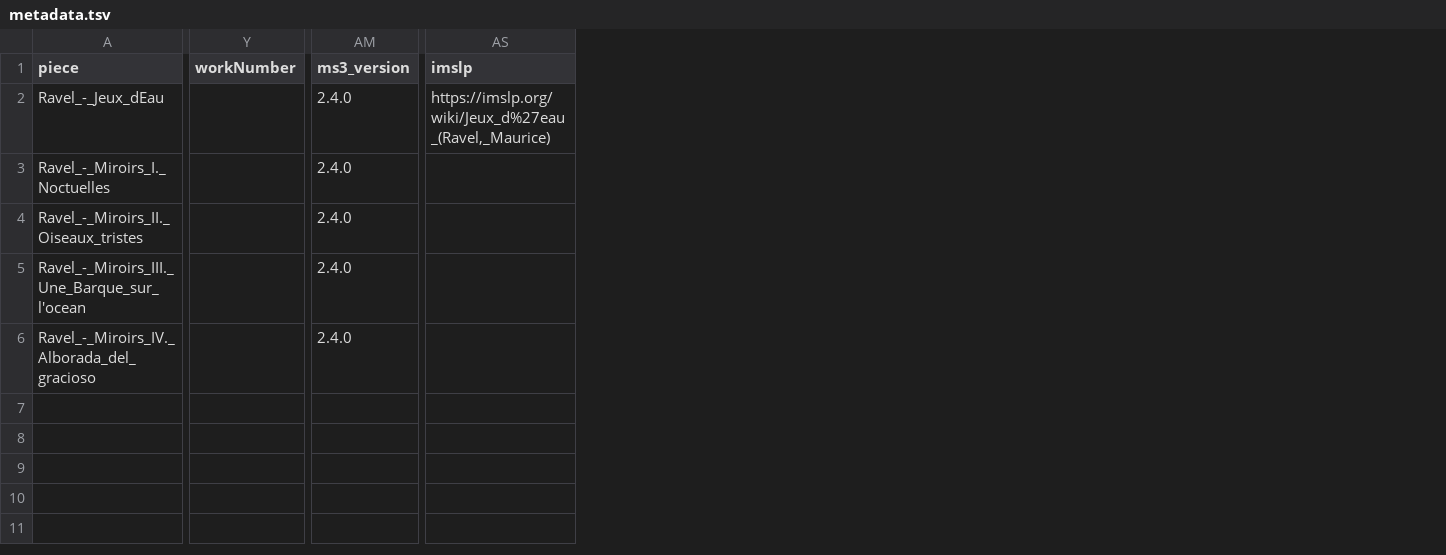
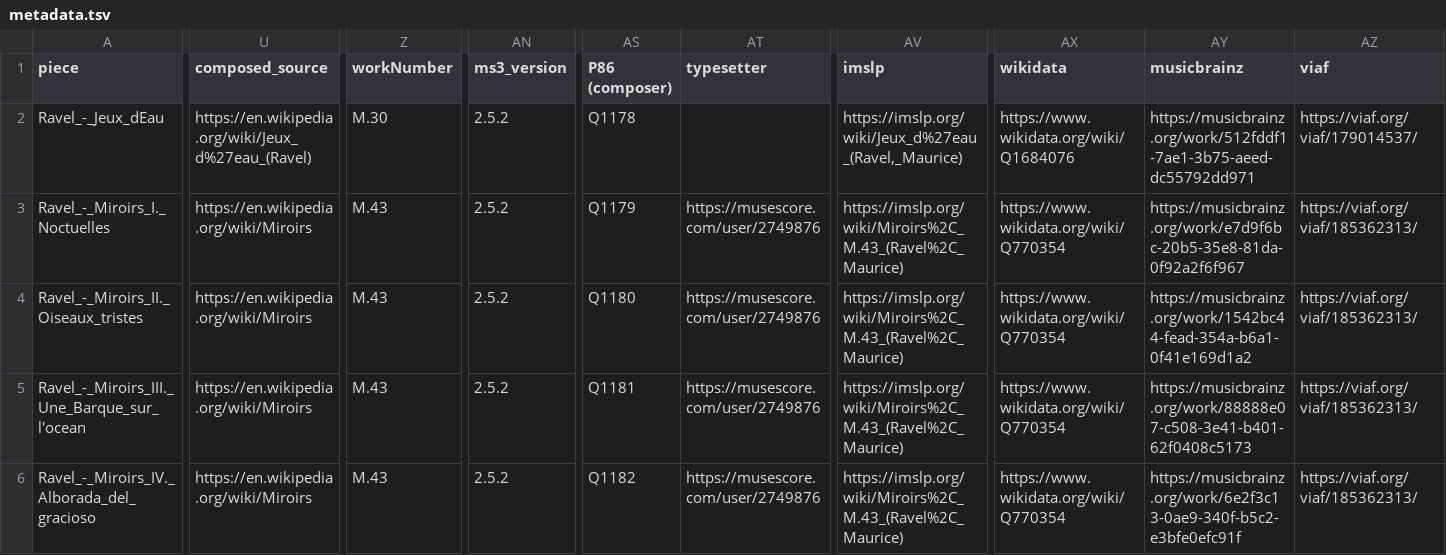
Before and after one commit to DCMLab/ravel_piano, a TSV file: metadata.tsv, drawn as a sheet; only a part is shown, gaps mark what is left out; addresses are those after the commit; the diff covers the shown part only; the diff names each change by its address in the sheet, - before the commit and + after, or states it on an @@ line.

Commit message:
populates link fields, adds composed_source and workNumber, writes updated metadata into MuseScore files

```diff
--- a/metadata.tsv
+++ b/metadata.tsv
+column U (composed_source), rows 2-6: https://en.wikipedia.org/wiki/Jeux_d%27eau_(Ravel) | https://en.wikipedia.org/wiki/Miroirs | https://en.wikipedia.org/wiki/Miroirs | https://en.wikipedia.org/wiki/Miroirs | https://en.wikipedia.org/wiki/Miroirs
+column AS (P86 (composer)), rows 2-6: Q1178 | Q1179 | Q1180 | Q1181 | Q1182
+column AT (typesetter), rows 3-6: all https://musescore.com/user/2749876
+column AX (wikidata), rows 2-6: https://www.wikidata.org/wiki/Q1684076 | https://www.wikidata.org/wiki/Q770354 | https://www.wikidata.org/wiki/Q770354 | https://www.wikidata.org/wiki/Q770354 | https://www.wikidata.org/wiki/Q770354
+column AY (musicbrainz), rows 2-6: https://musicbrainz.org/work/512fddf1-7ae1-3b75-aeed-dc55792dd971 | https://musicbrainz.org/work/e7d9f6bc-20b5-35e8-81da-0f92a2f6f967 | https://musicbrainz.org/work/1542bc44-fead-354a-b6a1-0f41e169d1a2 | https://musicbrainz.org/work/88888e07-c508-3e41-b401-62f0408c5173 | https://musicbrainz.org/work/6e2f3c13-0ae9-340f-b5c2-e3bfe0efc91f
+column AZ (viaf), rows 2-6: https://viaf.org/viaf/179014537/ | https://viaf.org/viaf/185362313/ | https://viaf.org/viaf/185362313/ | https://viaf.org/viaf/185362313/ | https://viaf.org/viaf/185362313/
-Z2 (workNumber): (empty)
+Z2 (workNumber): M.30
-AN2:AN6 (ms3_version): 2.4.0
+AN2:AN6 (ms3_version): 2.5.2
-Z3:Z6 (workNumber): (empty)
+Z3:Z6 (workNumber): M.43
-AV3:AV6 (imslp): (empty)
+AV3:AV6 (imslp): https://imslp.org/wiki/Miroirs%2C_M.43_(Ravel%2C_Maurice)
```
Also changed, not shown: 4 edited cells elsewhere in this file, 5 other files.
